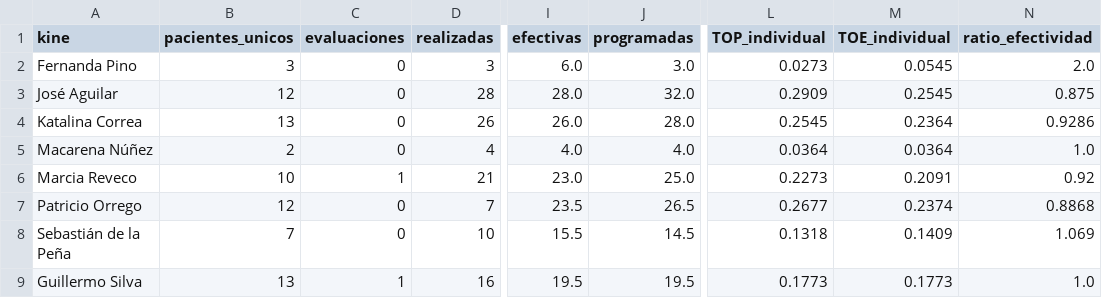
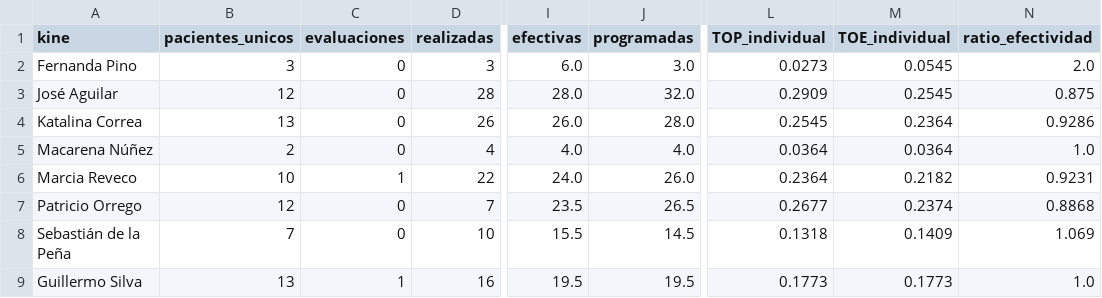
Before and after one commit to SebaNazar/termometro-kinexperience, a CSV file: docs/resumen_2026_08.csv, drawn as a sheet; only a part is shown, gaps mark what is left out; the diff names each change by its address in the sheet, - before the commit and + after, or states it on an @@ line.

```diff
--- a/docs/resumen_2026_08.csv
+++ b/docs/resumen_2026_08.csv
-D6 (realizadas): 21
+D6 (realizadas): 22
-I6 (efectivas): 23.0
+I6 (efectivas): 24.0
-J6 (programadas): 25.0
+J6 (programadas): 26.0
-L6 (TOP_individual): 0.2273
+L6 (TOP_individual): 0.2364
-M6 (TOE_individual): 0.2091
+M6 (TOE_individual): 0.2182
-N6 (ratio_efectividad): 0.92
+N6 (ratio_efectividad): 0.9231
```
Also changed, not shown: 3 other files.
